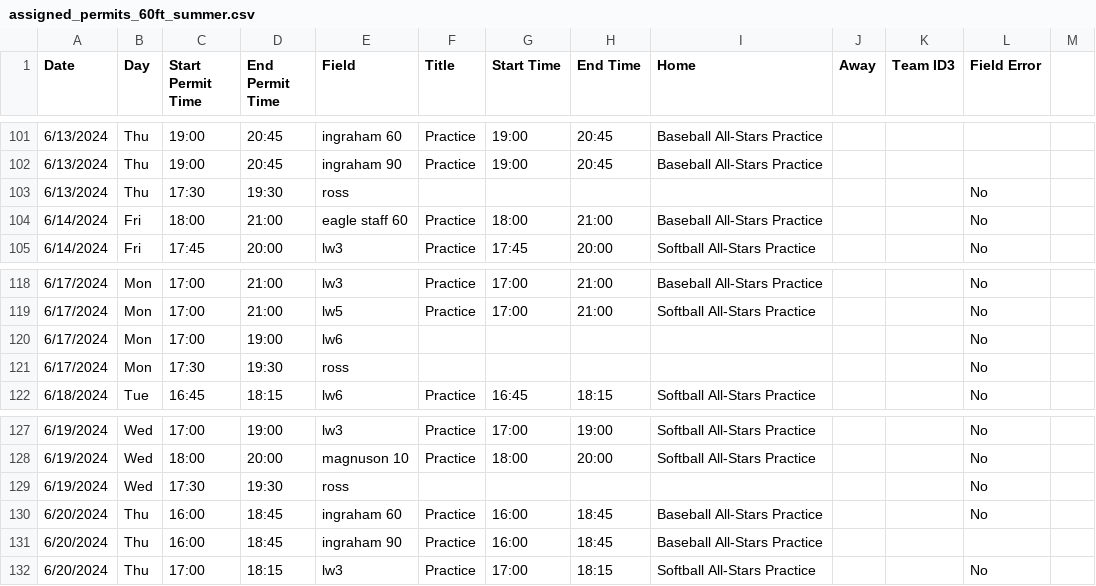
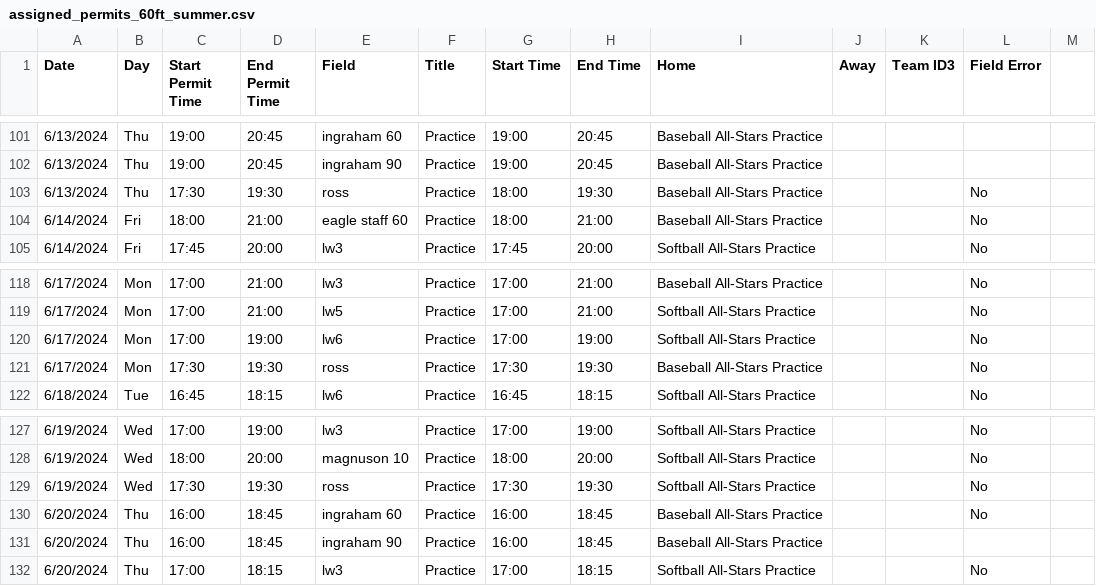
Before and after one commit to ncllball/ncll-schedule, a CSV file: assigned_permits_60ft_summer.csv, drawn as a sheet; only a part is shown, gaps mark what is left out.

Commit message:
Updates

```diff
--- a/assigned_permits_60ft_summer.csv
+++ b/assigned_permits_60ft_summer.csv
@@ -102,3 +102,3 @@ Date,Day,Start Permit Time,End Permit Time,Field,Title,Start Time,End Time,Home,
 6/13/2024,Thu,19:00,20:45,ingraham 90,Practice,19:00,20:45,Baseball All-Stars Practice,,,,
-6/13/2024,Thu,17:30,19:30,ross,,,,,,,No,
+6/13/2024,Thu,17:30,19:30,ross,Practice,18:00,19:30,Baseball All-Stars Practice,,,No,
 6/14/2024,Fri,18:00,21:00,eagle staff 60,Practice,18:00,21:00,Baseball All-Stars Practice,,,No,
@@ -119,4 +119,4 @@ Date,Day,Start Permit Time,End Permit Time,Field,Title,Start Time,End Time,Home,
 6/17/2024,Mon,17:00,21:00,lw5,Practice,17:00,21:00,Softball All-Stars Practice,,,No,
-6/17/2024,Mon,17:00,19:00,lw6,,,,,,,No,
-6/17/2024,Mon,17:30,19:30,ross,,,,,,,No,
+6/17/2024,Mon,17:00,19:00,lw6,Practice,17:00,19:00,Softball All-Stars Practice,,,No,
+6/17/2024,Mon,17:30,19:30,ross,Practice,17:30,19:30,Baseball All-Stars Practice,,,No,
 6/18/2024,Tue,16:45,18:15,lw6,Practice,16:45,18:15,Softball All-Stars Practice,,,No,
@@ -128,3 +128,3 @@ Date,Day,Start Permit Time,End Permit Time,Field,Title,Start Time,End Time,Home,
 6/19/2024,Wed,18:00,20:00,magnuson 10,Practice,18:00,20:00,Softball All-Stars Practice,,,No,
-6/19/2024,Wed,17:30,19:30,ross,,,,,,,No,
+6/19/2024,Wed,17:30,19:30,ross,Practice,17:30,19:30,Softball All-Stars Practice,,,No,
 6/20/2024,Thu,16:00,18:45,ingraham 60,Practice,16:00,18:45,Baseball All-Stars Practice,,,No,
```
